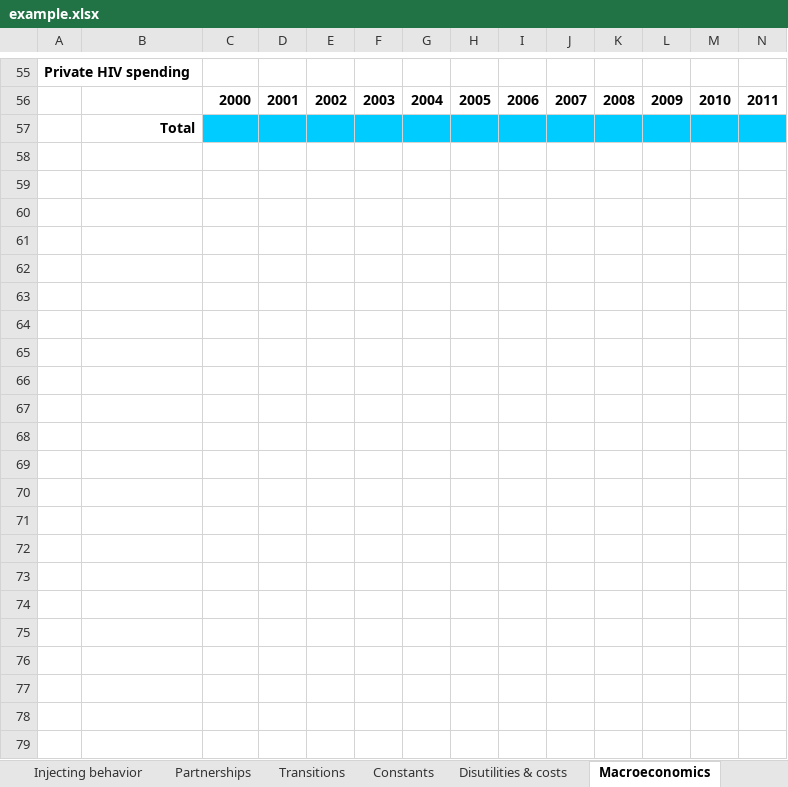
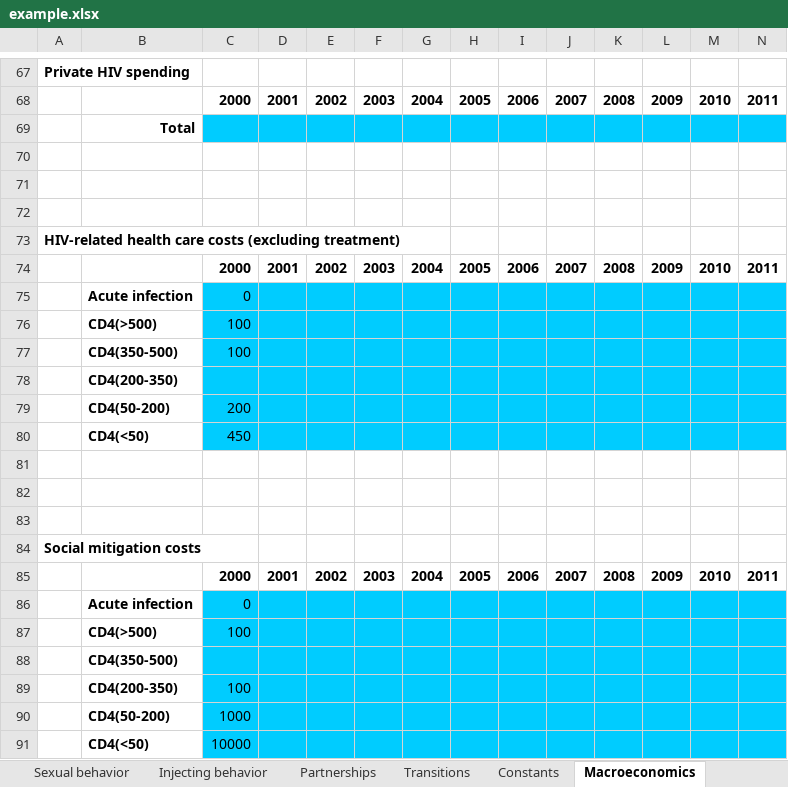
Before and after one commit to optimamodel/optima, an Excel workbook: server/src/sim/example.xlsx, sheet Macroeconomics, drawn as a sheet; only a part is shown, gaps mark what is left out; values as stored, in another font and other column widths than the file's, no borders; rows hold the shown columns only; the diff covers the shown part only; the diff names each change by its address in the sheet, - before the commit and + after, or states it on an @@ line.

Commit message:
example.xlsx final i think

```diff
--- a/server/src/sim/example.xlsx (sheet Macroeconomics)
+++ b/server/src/sim/example.xlsx (sheet Macroeconomics)
-sheet tab: Disutilities & costs
+row 70: (empty)
+row 71: (empty)
+row 72: (empty)
+row 73: HIV-related health care costs (excluding treatment)
+row 74:  |  | 2000 | 2001 | 2002 | 2003 | 2004 | 2005 | 2006 | 2007 | 2008 | 2009 | 2010 | 2011
+row 75:  | Acute infection | 0
+row 76:  | CD4(>500) | 100
+row 77:  | CD4(350-500) | 100
+row 78:  | CD4(200-350)
+row 79:  | CD4(50-200) | 200
+row 80:  | CD4(<50) | 450
+row 81: (empty)
+row 82: (empty)
+row 83: (empty)
+row 84: Social mitigation costs
+row 85:  |  | 2000 | 2001 | 2002 | 2003 | 2004 | 2005 | 2006 | 2007 | 2008 | 2009 | 2010 | 2011
+row 86:  | Acute infection | 0
+row 87:  | CD4(>500) | 100
+row 88:  | CD4(350-500)
+row 89:  | CD4(200-350) | 100
+row 90:  | CD4(50-200) | 1000
+row 91:  | CD4(<50) | 10000
```
Also changed, not shown: 12 added rows elsewhere in this sheet, formulas that keep their value.
